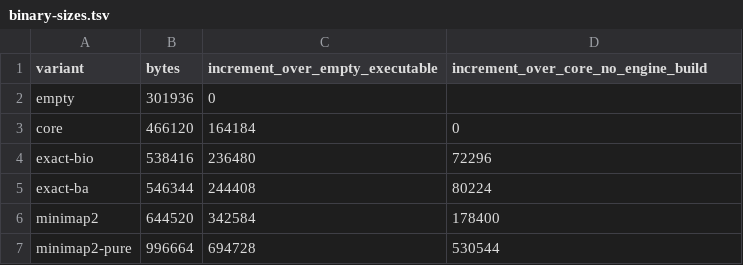
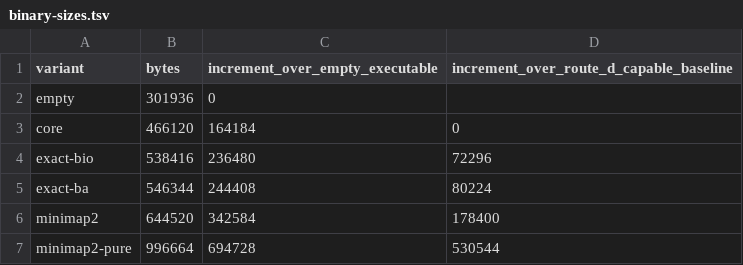
Before and after one commit to mbhall88/pterobacter, a TSV file: investigations/mlst/results/binary-sizes.tsv, drawn as a sheet.

```diff
--- a/investigations/mlst/results/binary-sizes.tsv
+++ b/investigations/mlst/results/binary-sizes.tsv
@@ -1,2 +1,2 @@
-variant	bytes	increment_over_empty_executable	increment_over_core_no_engine_build
+variant	bytes	increment_over_empty_executable	increment_over_route_d_capable_baseline
 empty	301936	0	
```
Also changed, not shown: 15 other files.
